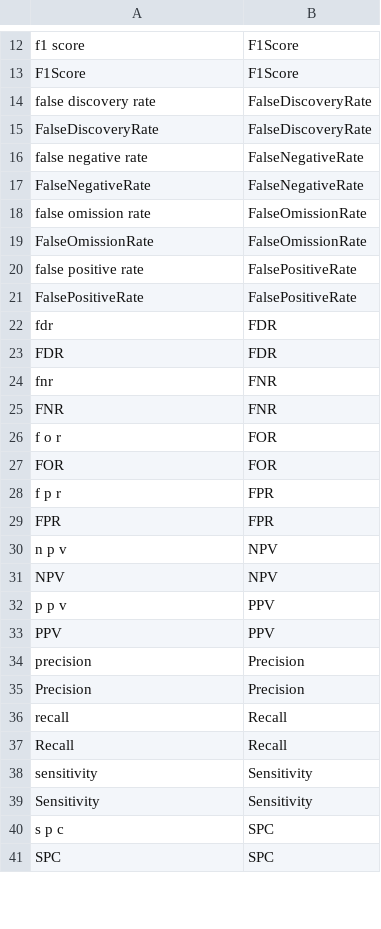
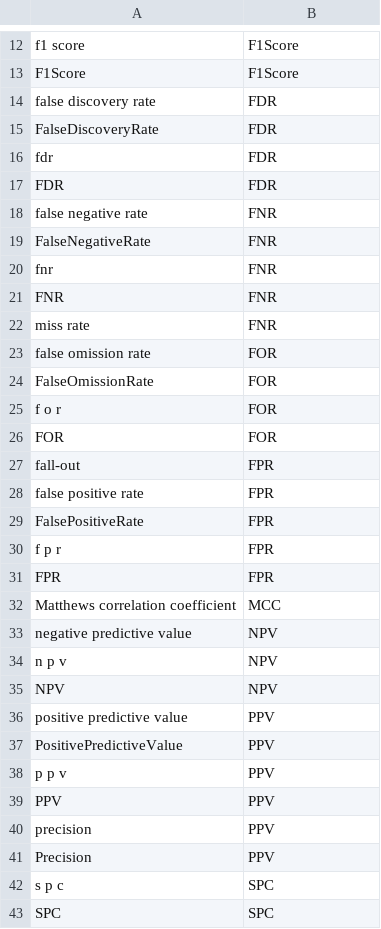
Before and after one commit to antononcube/Raku-DSL-Entity-MachineLearning, a CSV file: resources/ROCFunctionNameToEntityID_EN.csv, drawn as a sheet; only a part is shown, gaps mark what is left out; the diff covers the shown part only.

Commit message:
refactor:Using "standard" ROC abbreviations for the ROC function IDs.

```diff
--- a/resources/ROCFunctionNameToEntityID_EN.csv
+++ b/resources/ROCFunctionNameToEntityID_EN.csv
@@ -13,28 +13,30 @@ f1 score,F1Score
 F1Score,F1Score
-false discovery rate,FalseDiscoveryRate
-FalseDiscoveryRate,FalseDiscoveryRate
-false negative rate,FalseNegativeRate
-FalseNegativeRate,FalseNegativeRate
-false omission rate,FalseOmissionRate
-FalseOmissionRate,FalseOmissionRate
-false positive rate,FalsePositiveRate
-FalsePositiveRate,FalsePositiveRate
+false discovery rate,FDR
+FalseDiscoveryRate,FDR
 fdr,FDR
 FDR,FDR
+false negative rate,FNR
+FalseNegativeRate,FNR
 fnr,FNR
 FNR,FNR
+miss rate,FNR
+false omission rate,FOR
+FalseOmissionRate,FOR
 f o r,FOR
 FOR,FOR
+fall-out,FPR
+false positive rate,FPR
+FalsePositiveRate,FPR
 f p r,FPR
 FPR,FPR
+Matthews correlation coefficient,MCC
+negative predictive value,NPV
 n p v,NPV
 NPV,NPV
+positive predictive value,PPV
+PositivePredictiveValue,PPV
 p p v,PPV
 PPV,PPV
-precision,Precision
-Precision,Precision
-recall,Recall
-Recall,Recall
-sensitivity,Sensitivity
-Sensitivity,Sensitivity
+precision,PPV
+Precision,PPV
 s p c,SPC
```
Also changed, not shown: 8 added rows, 2 removed rows and 8 edited cells elsewhere in this file.
